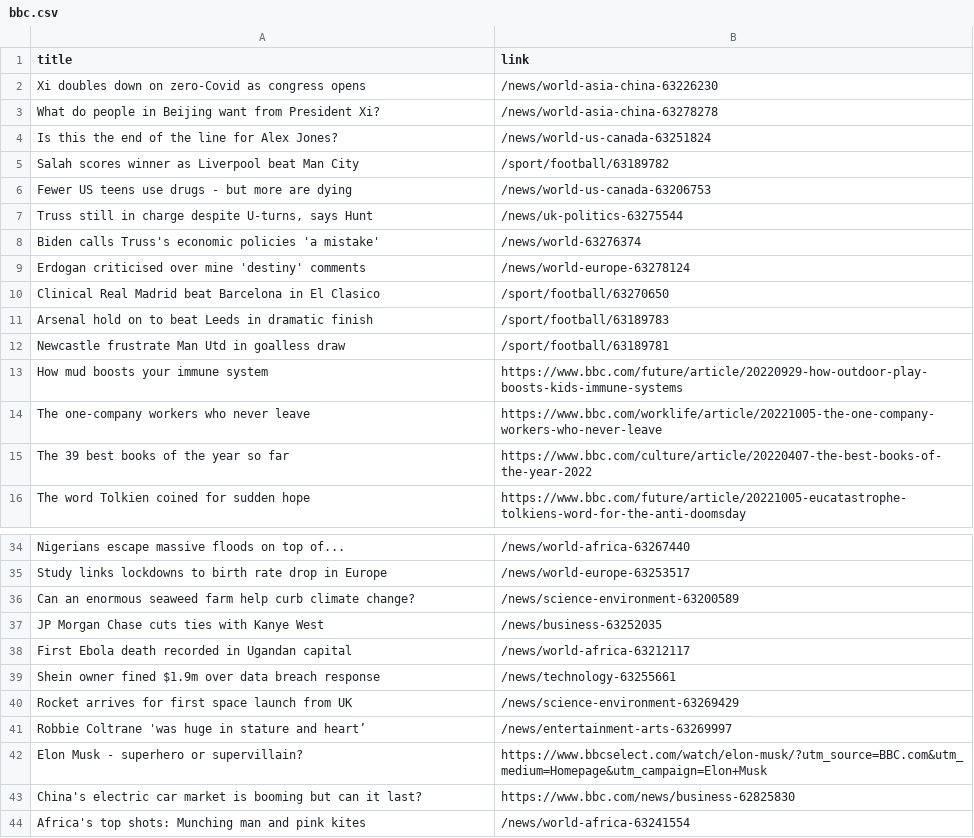
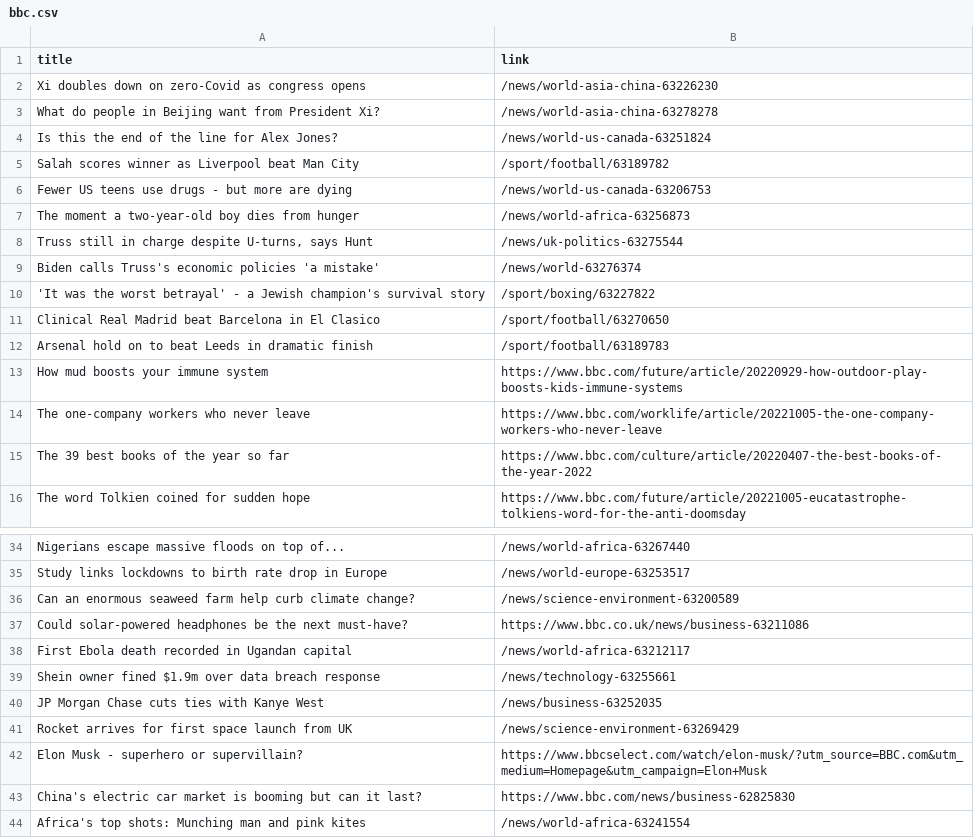
Before and after one commit to luyi-eve/automatic-scraper-bbc, a CSV file: bbc.csv, drawn as a sheet; only a part is shown, gaps mark what is left out.

```diff
--- a/bbc.csv
+++ b/bbc.csv
@@ -6,8 +6,8 @@ Salah scores winner as Liverpool beat Man City,/sport/football/63189782
 Fewer US teens use drugs - but more are dying,/news/world-us-canada-63206753
+The moment a two-year-old boy dies from hunger,/news/world-africa-63256873
 "Truss still in charge despite U-turns, says Hunt",/news/uk-politics-63275544
 Biden calls Truss's economic policies 'a mistake',/news/world-63276374
-Erdogan criticised over mine 'destiny' comments,/news/world-europe-63278124
+'It was the worst betrayal' - a Jewish champion's survival story,/sport/boxing/63227822
 Clinical Real Madrid beat Barcelona in El Clasico,/sport/football/63270650
 Arsenal hold on to beat Leeds in dramatic finish,/sport/football/63189783
-Newcastle frustrate Man Utd in goalless draw,/sport/football/63189781
 How mud boosts your immune system,https://www.bbc.com/future/article/20220929-how-outdoor-play-boosts-kids-immune-systems
@@ -36,7 +36,7 @@ Study links lockdowns to birth rate drop in Europe,/news/world-europe-63253517
 Can an enormous seaweed farm help curb climate change?,/news/science-environment-63200589
-JP Morgan Chase cuts ties with Kanye West,/news/business-63252035
+Could solar-powered headphones be the next must-have?,https://www.bbc.co.uk/news/business-63211086
 First Ebola death recorded in Ugandan capital,/news/world-africa-63212117
 Shein owner fined $1.9m over data breach response,/news/technology-63255661
+JP Morgan Chase cuts ties with Kanye West,/news/business-63252035
 Rocket arrives for first space launch from UK,/news/science-environment-63269429
-Robbie Coltrane 'was huge in stature and heart’,/news/entertainment-arts-63269997
 Elon Musk - superhero or supervillain?,https://www.bbcselect.com/watch/elon-musk/?utm_source=BBC.com&utm_medium=Homepage&utm_campaign=Elon+Musk
```
